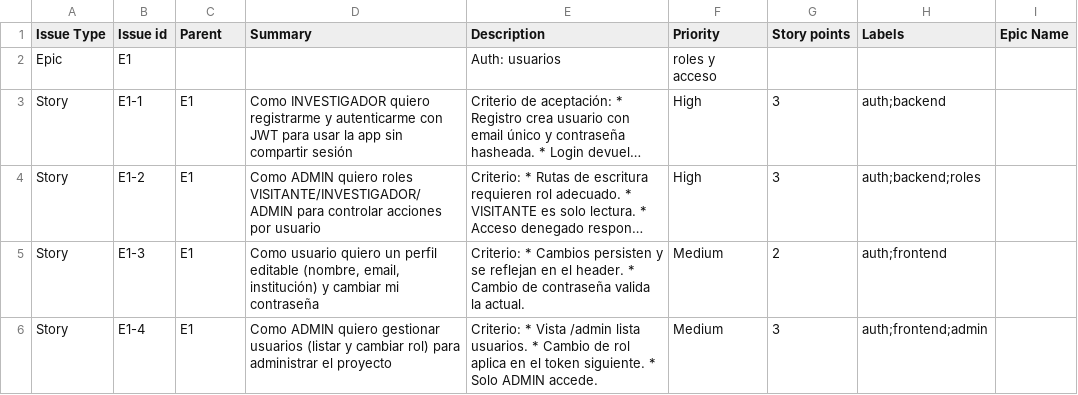
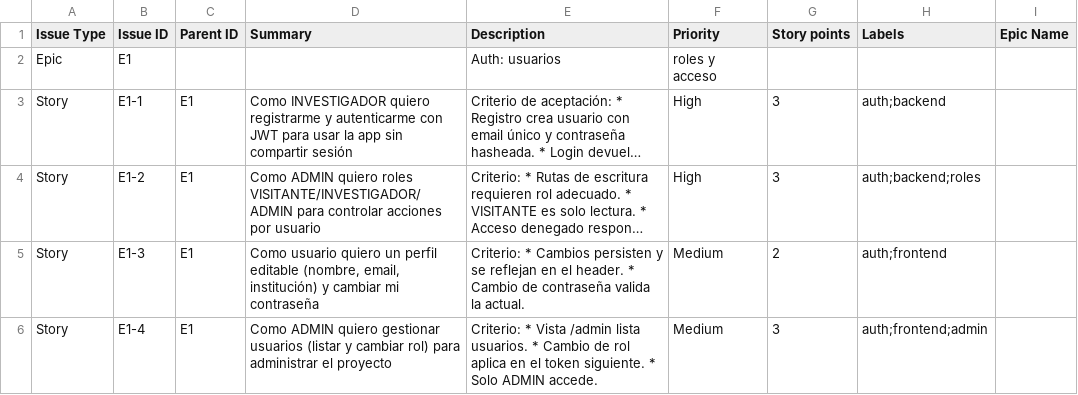
Before and after one commit to giansmd/software-2-mae-4, a CSV file: docs/jira/jira-issues.csv, drawn as a sheet; only a part is shown; long unchanged cells end in ….

Commit message:
docs(jira): headers Issue ID/Parent ID según doc oficial de importación CSV

```diff
--- a/docs/jira/jira-issues.csv
+++ b/docs/jira/jira-issues.csv
@@ -1,2 +1,2 @@
-Issue Type,Issue id,Parent,Summary,Description,Priority,Story points,Labels,Epic Name
+Issue Type,Issue ID,Parent ID,Summary,Description,Priority,Story points,Labels,Epic Name
 Epic,E1,,,Auth: usuarios, roles y acceso,,,
```
Also changed, not shown: 2 other files.
